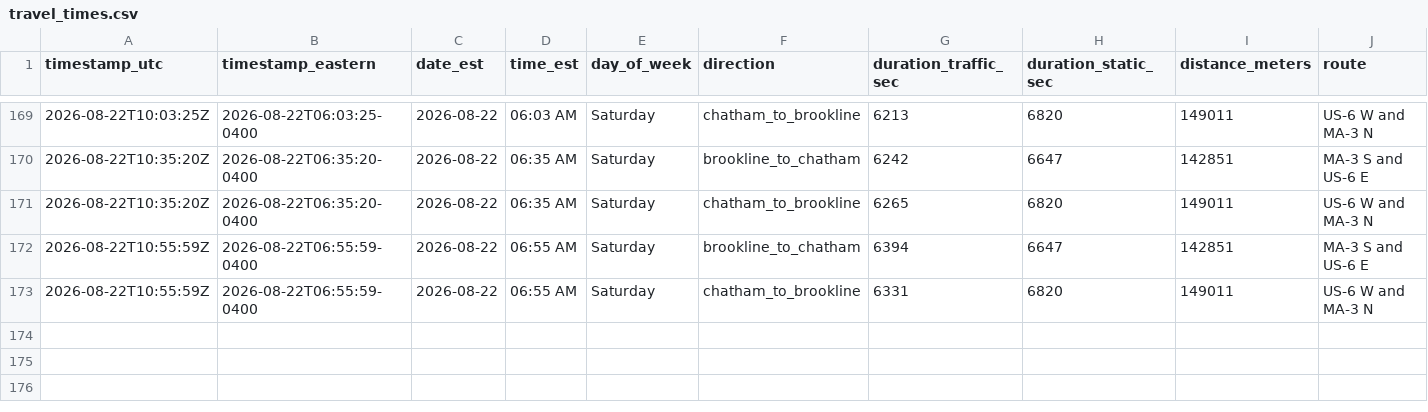
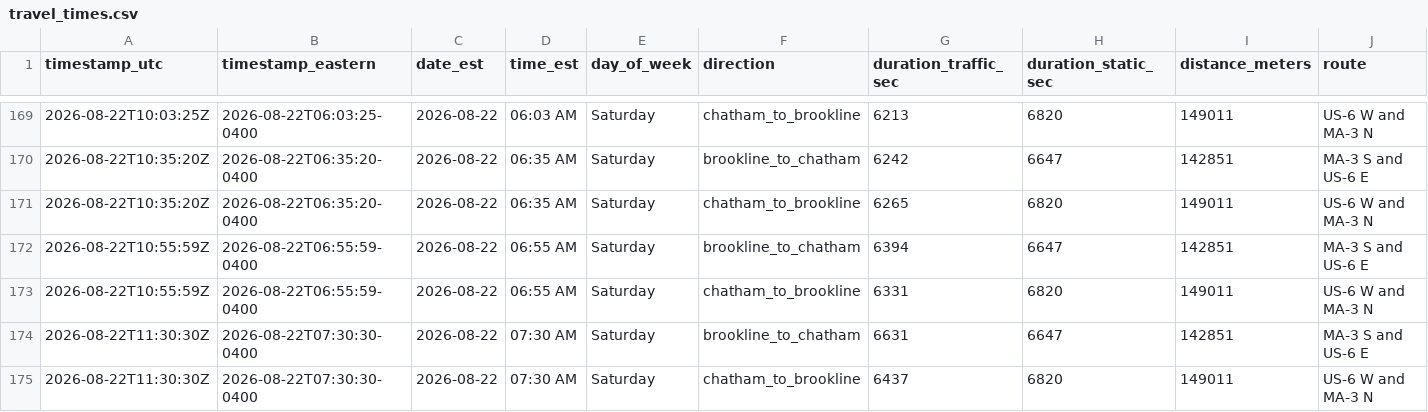
Before and after one commit to millxing/cape-traffic, a CSV file: data/travel_times.csv, drawn as a sheet; only a part is shown, gaps mark what is left out.

```diff
--- a/data/travel_times.csv
+++ b/data/travel_times.csv
@@ -173 +173,3 @@ timestamp_utc,timestamp_eastern,date_est,time_est,day_of_week,direction,duration
 2026-08-22T10:55:59Z,2026-08-22T06:55:59-0400,2026-08-22,06:55 AM,Saturday,chatham_to_brookline,6331,6820,149011,US-6 W and MA-3 N
+2026-08-22T11:30:30Z,2026-08-22T07:30:30-0400,2026-08-22,07:30 AM,Saturday,brookline_to_chatham,6631,6647,142851,MA-3 S and US-6 E
+2026-08-22T11:30:30Z,2026-08-22T07:30:30-0400,2026-08-22,07:30 AM,Saturday,chatham_to_brookline,6437,6820,149011,US-6 W and MA-3 N
```
